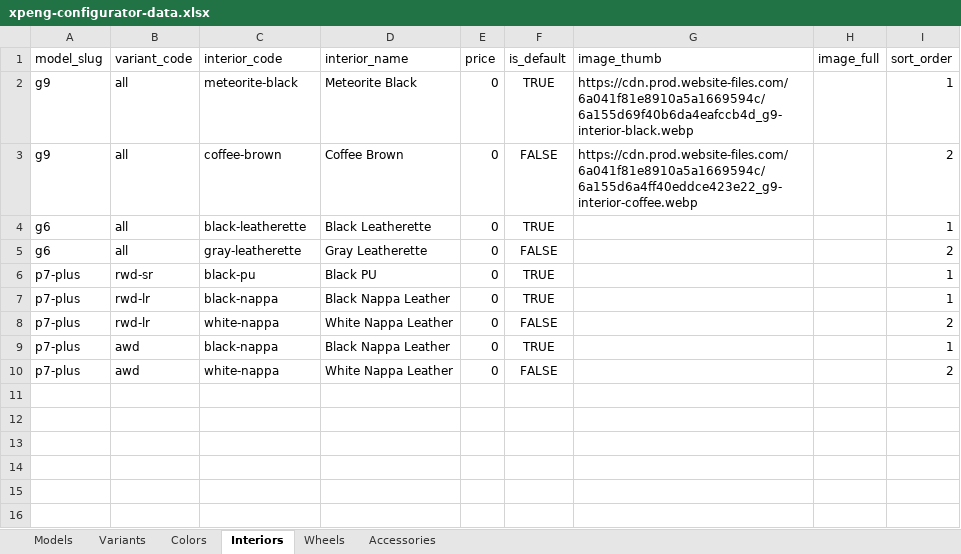
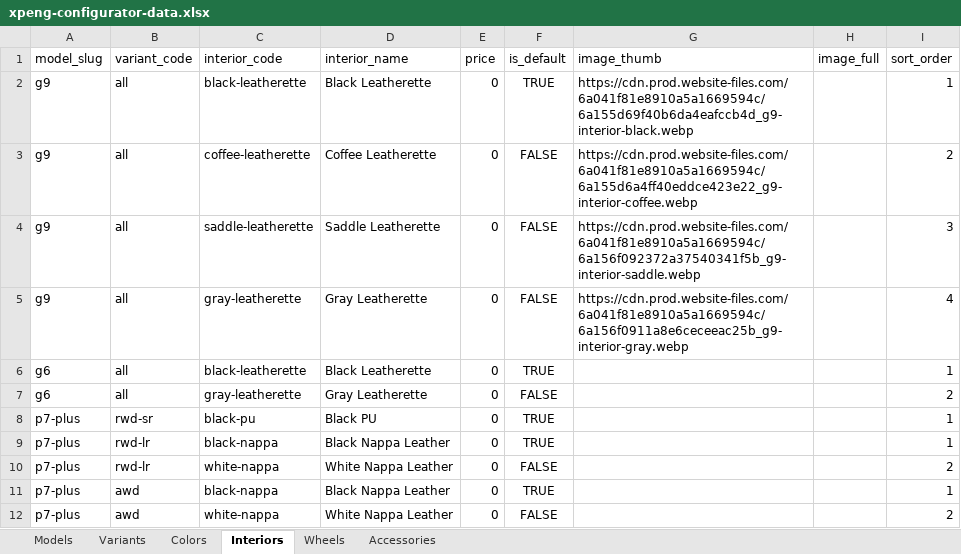
Before and after one commit to branda-agency/xpeng, an Excel workbook: configurator-data/xpeng-configurator-data.xlsx, sheet Interiors, drawn as a sheet; values as stored, in another font and other column widths than the file's, no borders; the diff names each change by its address in the sheet, - before the commit and + after, or states it on an @@ line.

```diff
--- a/configurator-data/xpeng-configurator-data.xlsx (sheet Interiors)
+++ b/configurator-data/xpeng-configurator-data.xlsx (sheet Interiors)
-C2 (interior_code): meteorite-black
+C2 (interior_code): black-leatherette
-D2 (interior_name): Meteorite Black
+D2 (interior_name): Black Leatherette
-C3 (interior_code): coffee-brown
+C3 (interior_code): coffee-leatherette
-D3 (interior_name): Coffee Brown
+D3 (interior_name): Coffee Leatherette
+row 4: g9 | all | saddle-leatherette | Saddle Leatherette | 0 | FALSE | https://cdn.prod.website-files.com/6a041f81e8910a5a1669594c/6a156f092372a37540341f5b_g9-interior-saddle.webp |  | 3
+row 5: g9 | all | gray-leatherette | Gray Leatherette | 0 | FALSE | https://cdn.prod.website-files.com/6a041f81e8910a5a1669594c/6a156f0911a8e6ceceeac25b_g9-interior-gray.webp |  | 4
```
Also changed, not shown: sheet Colors, sheet Accessories, sheet Wheels, sheet Variants, 1 other file.
